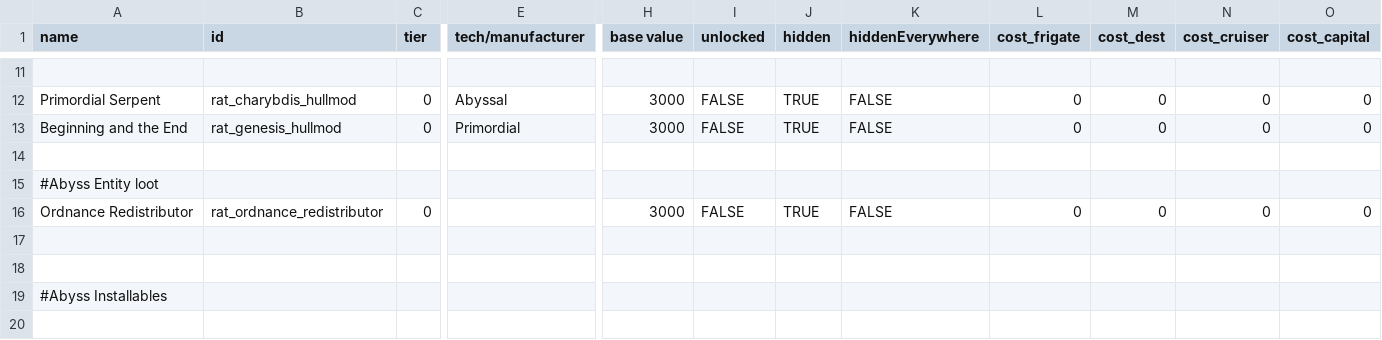
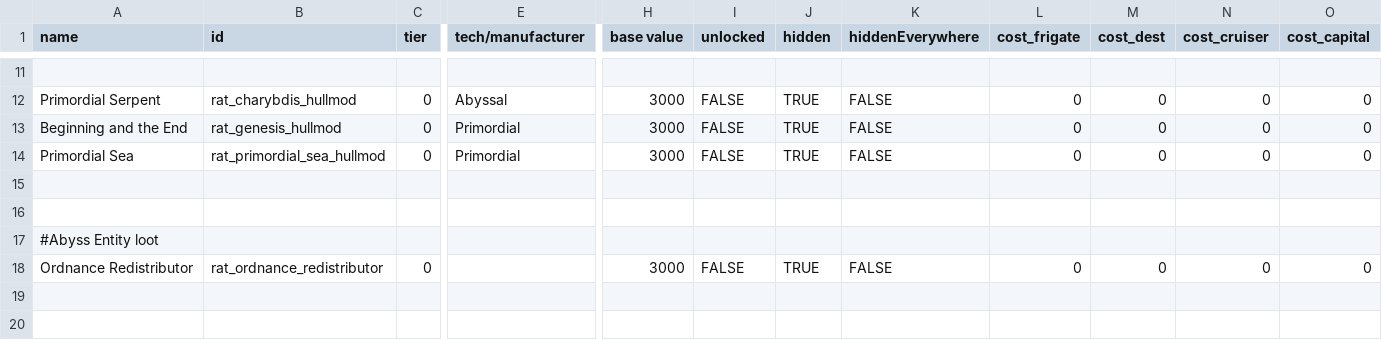
Before and after one commit to Lukas22041/Random-Assortment-of-Things, a CSV file: data/hullmods/hull_mods.csv, drawn as a sheet; only a part is shown, gaps mark what is left out; the shorter side is filled out with more unchanged rows; rows hold the shown columns only; the diff names each change by its address in the sheet, - before the commit and + after, or states it on an @@ line.

```diff
--- a/data/hullmods/hull_mods.csv
+++ b/data/hullmods/hull_mods.csv
+row 14: Primordial Sea | rat_primordial_sea_hullmod | 0 | Primordial | 3000 | FALSE | TRUE | FALSE | 0 | 0 | 0 | 0
+row 15: (empty)
```
Also changed, not shown: 18 other files.
